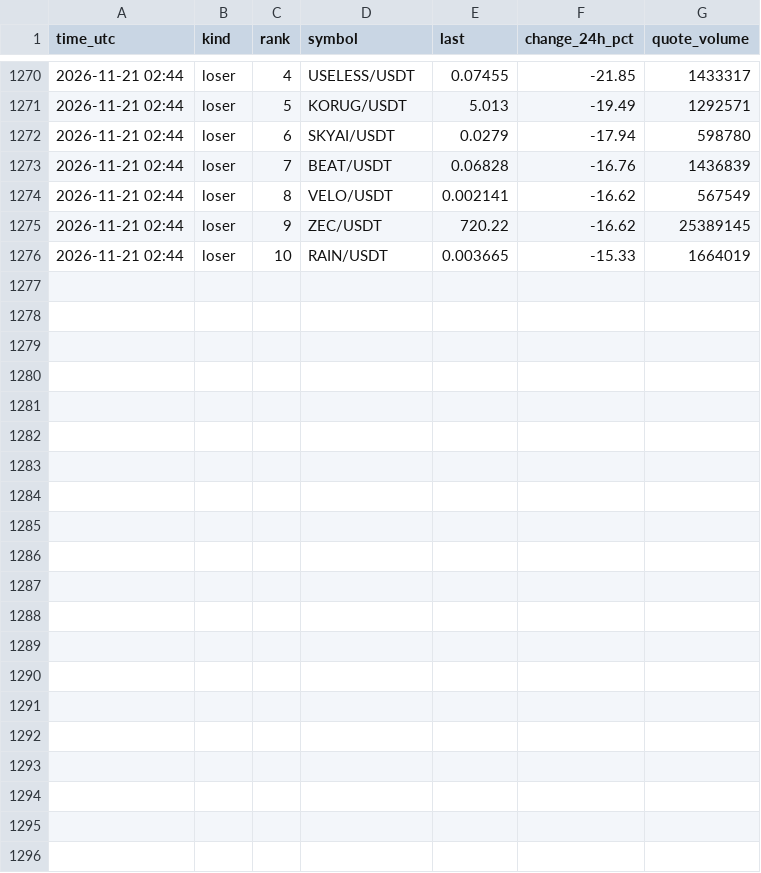
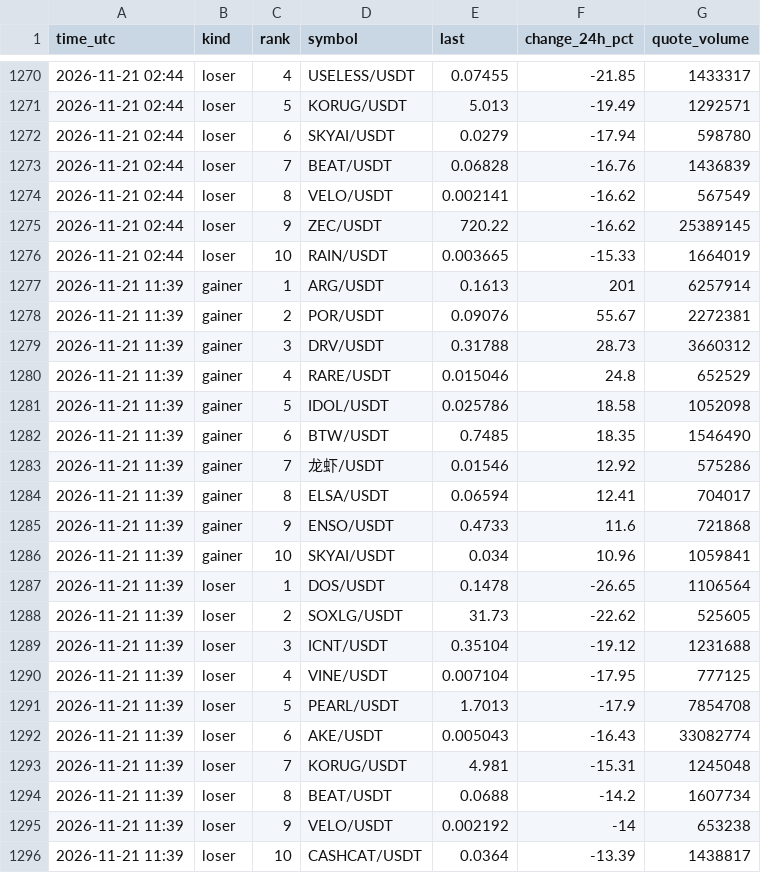
Before and after one commit to FlameSovereign/Cryptocurrency, a CSV file: data/gate_movers.csv, drawn as a sheet; only a part is shown, gaps mark what is left out.

```diff
--- a/data/gate_movers.csv
+++ b/data/gate_movers.csv
@@ -1276 +1276,21 @@ time_utc,kind,rank,symbol,last,change_24h_pct,quote_volume
 2026-11-21 02:44,loser,10,RAIN/USDT,0.003665,-15.33,1664019
+2026-11-21 11:39,gainer,1,ARG/USDT,0.1613,201,6257914
+2026-11-21 11:39,gainer,2,POR/USDT,0.09076,55.67,2272381
+2026-11-21 11:39,gainer,3,DRV/USDT,0.31788,28.73,3660312
+2026-11-21 11:39,gainer,4,RARE/USDT,0.015046,24.8,652529
+2026-11-21 11:39,gainer,5,IDOL/USDT,0.025786,18.58,1052098
+2026-11-21 11:39,gainer,6,BTW/USDT,0.7485,18.35,1546490
+2026-11-21 11:39,gainer,7,龙虾/USDT,0.01546,12.92,575286
+2026-11-21 11:39,gainer,8,ELSA/USDT,0.06594,12.41,704017
+2026-11-21 11:39,gainer,9,ENSO/USDT,0.4733,11.6,721868
+2026-11-21 11:39,gainer,10,SKYAI/USDT,0.034,10.96,1059841
+2026-11-21 11:39,loser,1,DOS/USDT,0.1478,-26.65,1106564
+2026-11-21 11:39,loser,2,SOXLG/USDT,31.73,-22.62,525605
+2026-11-21 11:39,loser,3,ICNT/USDT,0.35104,-19.12,1231688
+2026-11-21 11:39,loser,4,VINE/USDT,0.007104,-17.95,777125
+2026-11-21 11:39,loser,5,PEARL/USDT,1.7013,-17.9,7854708
+2026-11-21 11:39,loser,6,AKE/USDT,0.005043,-16.43,33082774
+2026-11-21 11:39,loser,7,KORUG/USDT,4.981,-15.31,1245048
+2026-11-21 11:39,loser,8,BEAT/USDT,0.0688,-14.2,1607734
+2026-11-21 11:39,loser,9,VELO/USDT,0.002192,-14,653238
+2026-11-21 11:39,loser,10,CASHCAT/USDT,0.0364,-13.39,1438817
```
Also changed, not shown: data/stock_tokens.csv, data/trending.csv.
